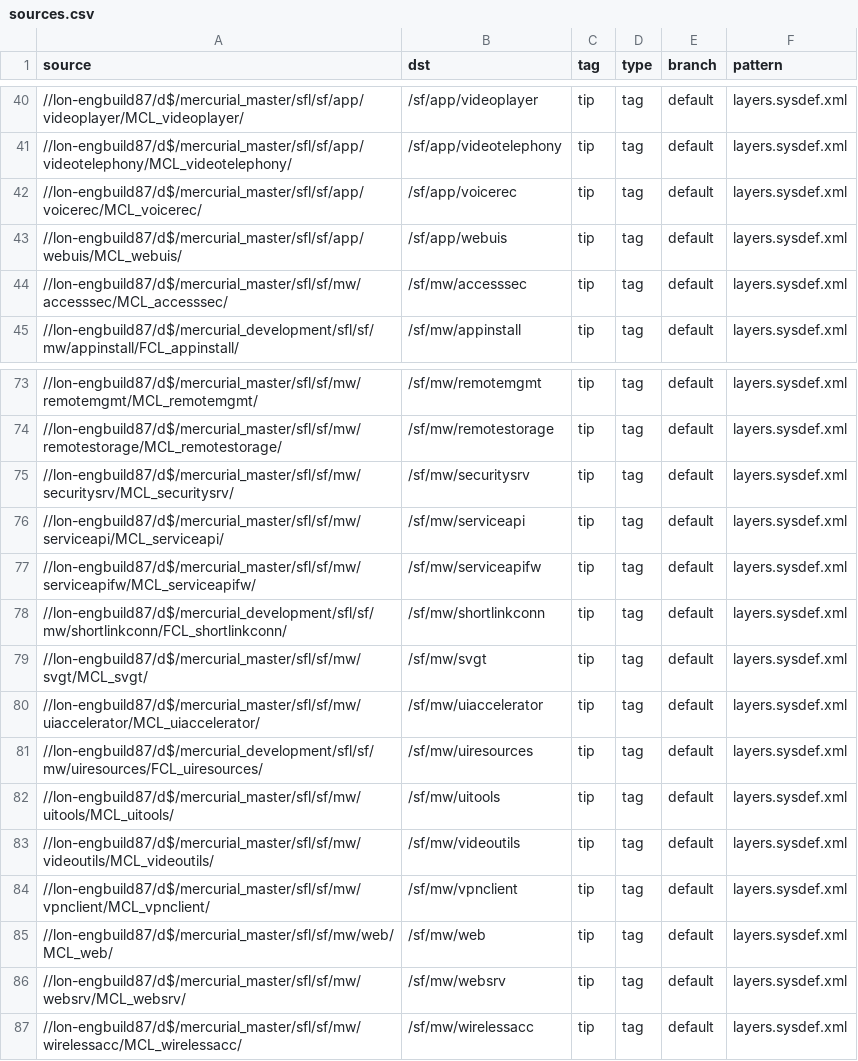
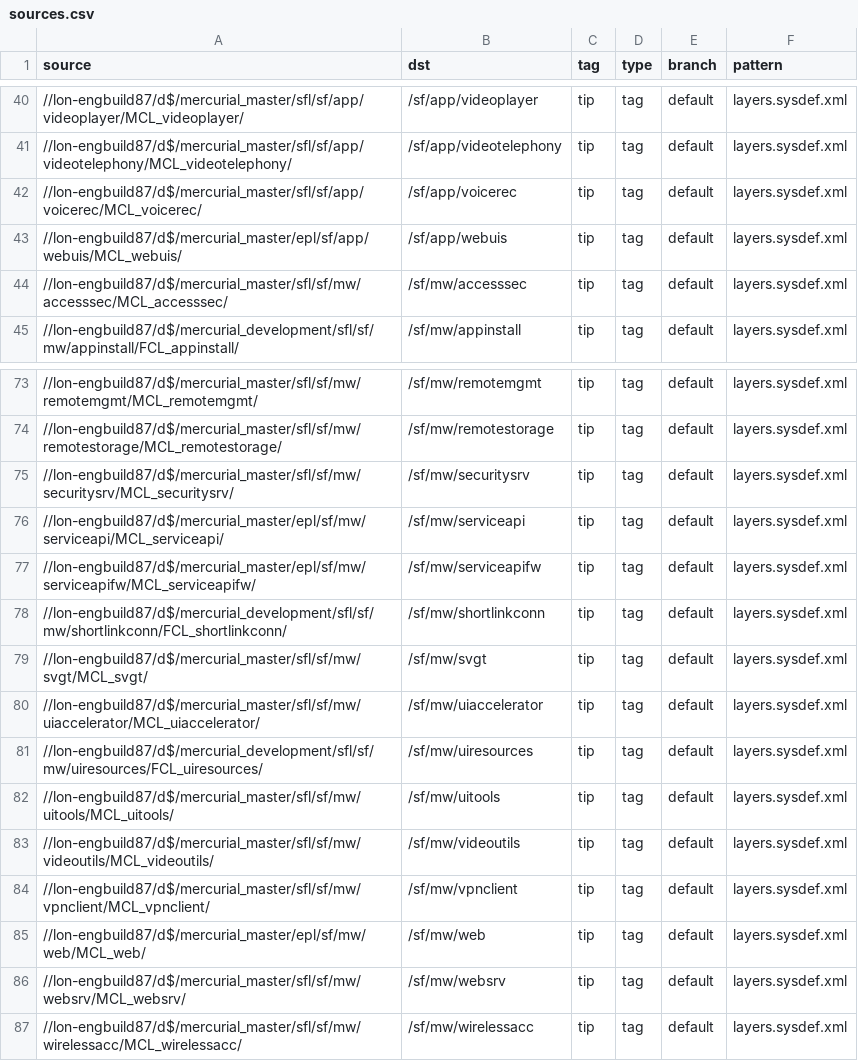
Before and after one commit to SymbianSource/oss.FCL.sftools.fbf.projects.platforms, a CSV file: platform_updated/sources.csv, drawn as a sheet; only a part is shown, gaps mark what is left out.

Commit message:
Updated sources.csv with epl/sfl disctinction added

```diff
--- a/platform_updated/sources.csv
+++ b/platform_updated/sources.csv
@@ -42,3 +42,3 @@ source,dst,tag,type,branch,pattern
 //lon-engbuild87/d$/mercurial_master/sfl/sf/app/voicerec/MCL_voicerec/,/sf/app/voicerec,tip,tag,default,layers.sysdef.xml
-//lon-engbuild87/d$/mercurial_master/sfl/sf/app/webuis/MCL_webuis/,/sf/app/webuis,tip,tag,default,layers.sysdef.xml
+//lon-engbuild87/d$/mercurial_master/epl/sf/app/webuis/MCL_webuis/,/sf/app/webuis,tip,tag,default,layers.sysdef.xml
 //lon-engbuild87/d$/mercurial_master/sfl/sf/mw/accesssec/MCL_accesssec/,/sf/mw/accesssec,tip,tag,default,layers.sysdef.xml
@@ -75,4 +75,4 @@ source,dst,tag,type,branch,pattern
 //lon-engbuild87/d$/mercurial_master/sfl/sf/mw/securitysrv/MCL_securitysrv/,/sf/mw/securitysrv,tip,tag,default,layers.sysdef.xml
-//lon-engbuild87/d$/mercurial_master/sfl/sf/mw/serviceapi/MCL_serviceapi/,/sf/mw/serviceapi,tip,tag,default,layers.sysdef.xml
-//lon-engbuild87/d$/mercurial_master/sfl/sf/mw/serviceapifw/MCL_serviceapifw/,/sf/mw/serviceapifw,tip,tag,default,layers.sysdef.xml
+//lon-engbuild87/d$/mercurial_master/epl/sf/mw/serviceapi/MCL_serviceapi/,/sf/mw/serviceapi,tip,tag,default,layers.sysdef.xml
+//lon-engbuild87/d$/mercurial_master/epl/sf/mw/serviceapifw/MCL_serviceapifw/,/sf/mw/serviceapifw,tip,tag,default,layers.sysdef.xml
 //lon-engbuild87/d$/mercurial_development/sfl/sf/mw/shortlinkconn/FCL_shortlinkconn/,/sf/mw/shortlinkconn,tip,tag,default,layers.sysdef.xml
@@ -84,3 +84,3 @@ source,dst,tag,type,branch,pattern
 //lon-engbuild87/d$/mercurial_master/sfl/sf/mw/vpnclient/MCL_vpnclient/,/sf/mw/vpnclient,tip,tag,default,layers.sysdef.xml
-//lon-engbuild87/d$/mercurial_master/sfl/sf/mw/web/MCL_web/,/sf/mw/web,tip,tag,default,layers.sysdef.xml
+//lon-engbuild87/d$/mercurial_master/epl/sf/mw/web/MCL_web/,/sf/mw/web,tip,tag,default,layers.sysdef.xml
 //lon-engbuild87/d$/mercurial_master/sfl/sf/mw/websrv/MCL_websrv/,/sf/mw/websrv,tip,tag,default,layers.sysdef.xml
```
